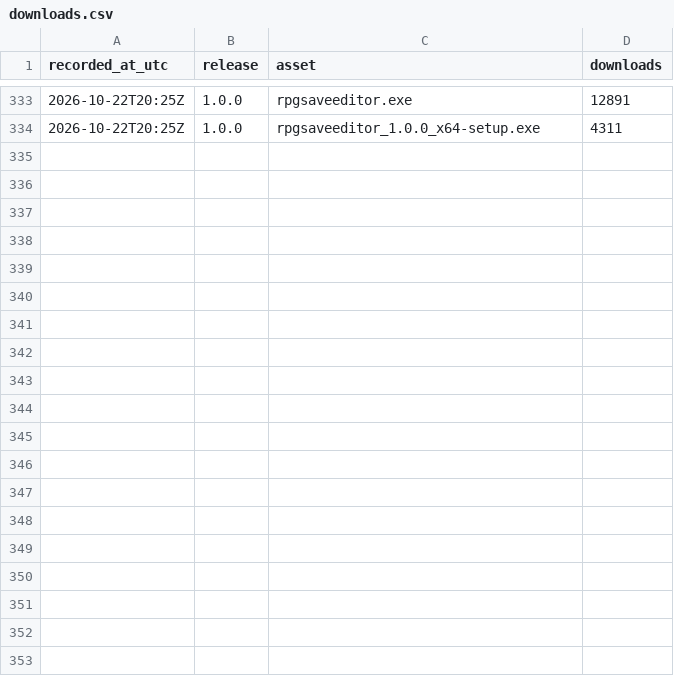
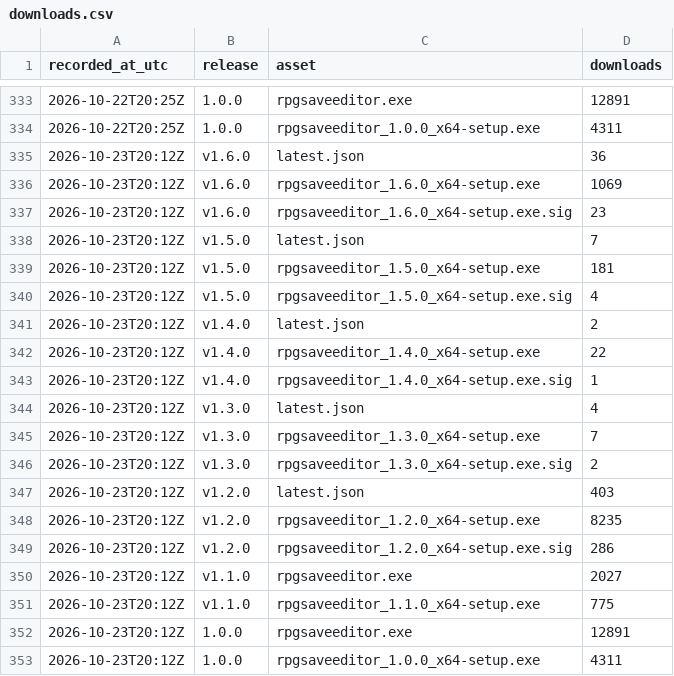
Before and after one commit to truongthang2211/RPGSaveEditor, a CSV file: downloads.csv, drawn as a sheet; only a part is shown, gaps mark what is left out.

```diff
--- a/downloads.csv
+++ b/downloads.csv
@@ -334 +334,20 @@ recorded_at_utc,release,asset,downloads
 "2026-10-22T20:25Z","1.0.0","rpgsaveeditor_1.0.0_x64-setup.exe",4311
+"2026-10-23T20:12Z","v1.6.0","latest.json",36
+"2026-10-23T20:12Z","v1.6.0","rpgsaveeditor_1.6.0_x64-setup.exe",1069
+"2026-10-23T20:12Z","v1.6.0","rpgsaveeditor_1.6.0_x64-setup.exe.sig",23
+"2026-10-23T20:12Z","v1.5.0","latest.json",7
+"2026-10-23T20:12Z","v1.5.0","rpgsaveeditor_1.5.0_x64-setup.exe",181
+"2026-10-23T20:12Z","v1.5.0","rpgsaveeditor_1.5.0_x64-setup.exe.sig",4
+"2026-10-23T20:12Z","v1.4.0","latest.json",2
+"2026-10-23T20:12Z","v1.4.0","rpgsaveeditor_1.4.0_x64-setup.exe",22
+"2026-10-23T20:12Z","v1.4.0","rpgsaveeditor_1.4.0_x64-setup.exe.sig",1
+"2026-10-23T20:12Z","v1.3.0","latest.json",4
+"2026-10-23T20:12Z","v1.3.0","rpgsaveeditor_1.3.0_x64-setup.exe",7
+"2026-10-23T20:12Z","v1.3.0","rpgsaveeditor_1.3.0_x64-setup.exe.sig",2
+"2026-10-23T20:12Z","v1.2.0","latest.json",403
+"2026-10-23T20:12Z","v1.2.0","rpgsaveeditor_1.2.0_x64-setup.exe",8235
+"2026-10-23T20:12Z","v1.2.0","rpgsaveeditor_1.2.0_x64-setup.exe.sig",286
+"2026-10-23T20:12Z","v1.1.0","rpgsaveeditor.exe",2027
+"2026-10-23T20:12Z","v1.1.0","rpgsaveeditor_1.1.0_x64-setup.exe",775
+"2026-10-23T20:12Z","1.0.0","rpgsaveeditor.exe",12891
+"2026-10-23T20:12Z","1.0.0","rpgsaveeditor_1.0.0_x64-setup.exe",4311
```
